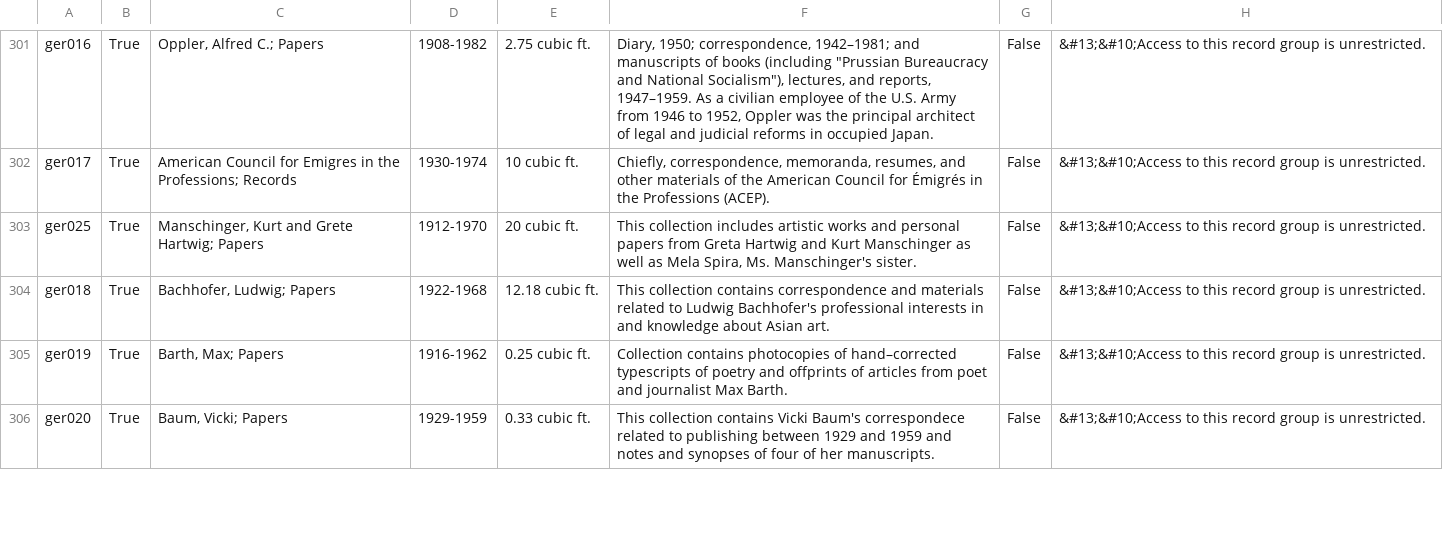
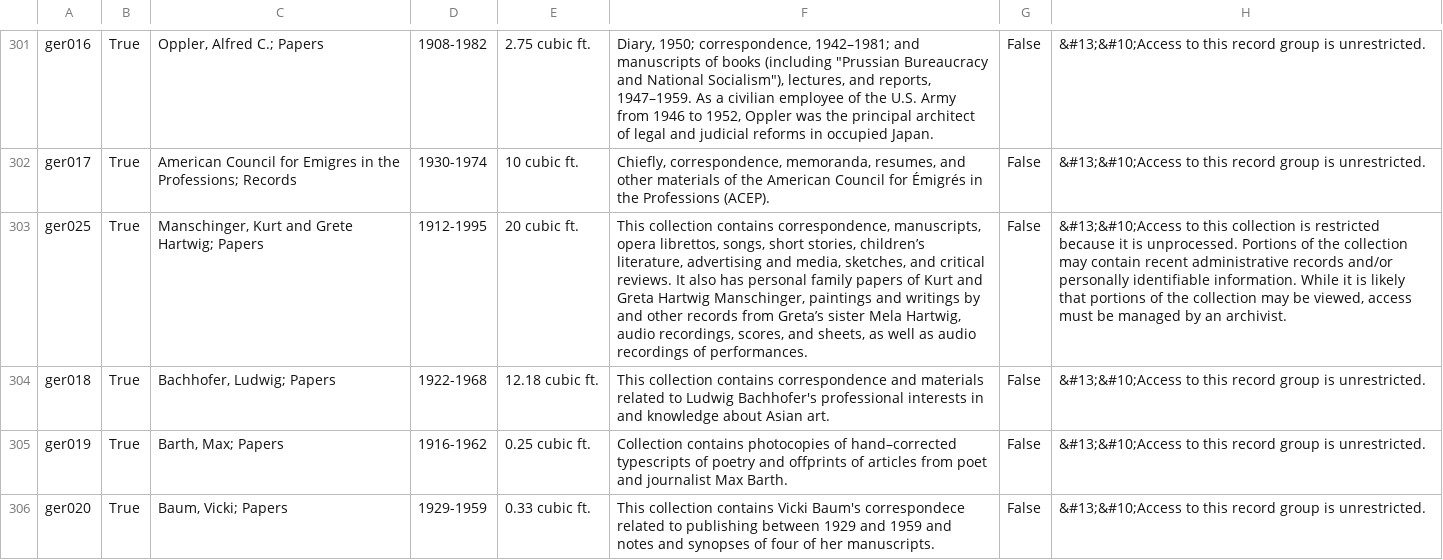
Before and after one commit to UAlbanyArchives/collections, a CSV file: staticData/collections.csv, drawn as a sheet; only a part is shown, gaps mark what is left out; the diff names each change by its address in the sheet, - before the commit and + after, or states it on an @@ line.

Commit message:
modified collections exported from ArchivesSpace

```diff
--- a/staticData/collections.csv
+++ b/staticData/collections.csv
-D303: 1912-1970
+D303: 1912-1995
-F303: This collection includes artistic works and personal papers from Greta Hartwig and Kurt Manschinger as well as Mela Spira, Ms. Manschinger's sister.
+F303: This collection contains correspondence, manuscripts, opera librettos, songs, short stories, children’s literature, advertising and media, sketches, and critical reviews. It also has personal family papers of Kurt and Greta Hartwig Manschinger, paintings and writings by and other records from Greta’s sister Mela Hartwig, audio recordings, scores, and sheets, as well as audio recordings of performances.
-H303: …to this record group is unrestricted.
+H303: …to this collection is restricted because it is unprocessed. Portions of the collection may contain recent administrative records and/or personally identifiable information. While it is likely that portions of the collection may be viewed, access must be managed by an archivist.
```
